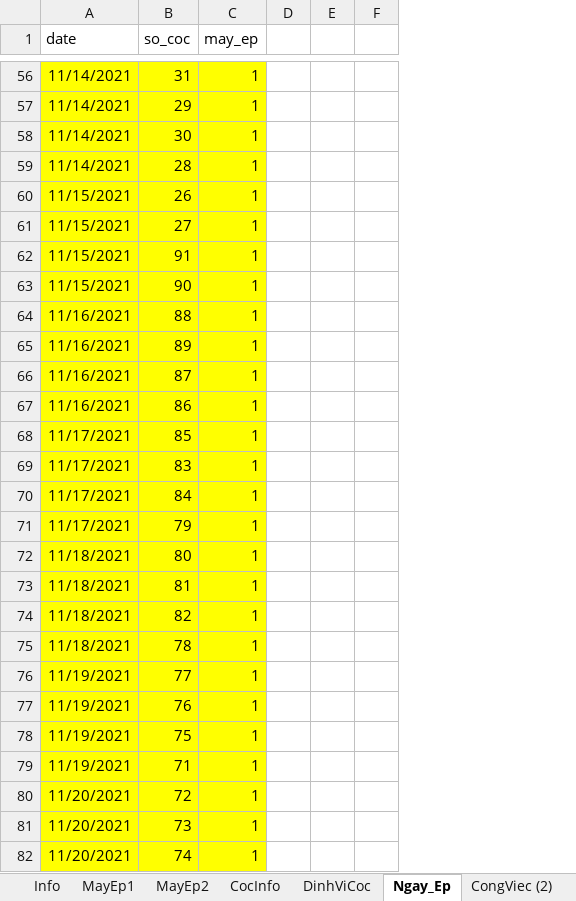
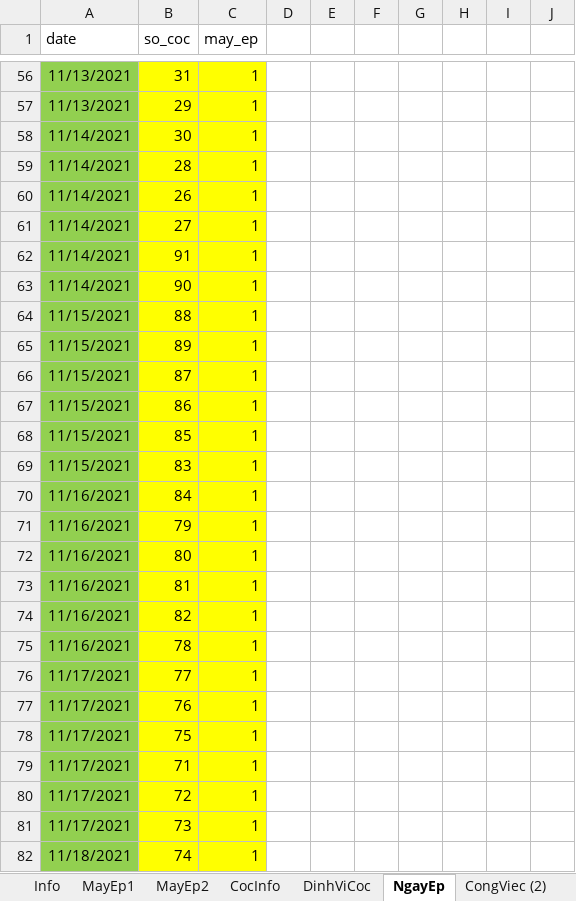
Before and after one commit to TrinhQuanVN/qlcl_project, an Excel workbook: CongViec2.xlsx, sheet NgayEp, drawn as a sheet; only a part is shown, gaps mark what is left out; values as stored, in another font and other column widths than the file's, no borders; removed rows and columns are numbered as before the commit, all else as after; the diff covers the shown part only; the diff names each change by its address in the sheet, - before the commit and + after, or states it on an @@ line.

```diff
--- a/CongViec2.xlsx (sheet NgayEp)
+++ b/CongViec2.xlsx (sheet NgayEp)
-sheet tab: Ngay_Ep
+sheet tab: NgayEp
-column D, empty
-column E, empty
-column F, empty
+column D, empty
+column E, empty
+column F, empty
+column G, empty
+column H, empty
+column I, empty
+column J, empty
-A56:A82 fill: #FFFF00
+A56:A82 fill: #92D050
-A56:A57 (date): 11/14/2021
+A56:A57 (date): 11/13/2021
-A60:A63 (date): 11/15/2021
+A60:A63 (date): 11/14/2021
-A64:A67 (date): 11/16/2021
+A64:A67 (date): 11/15/2021
-A68:A69 (date): 11/17/2021
+A68:A69 (date): 11/15/2021
-A70:A71 (date): 11/17/2021
+A70:A71 (date): 11/16/2021
-A72:A75 (date): 11/18/2021
+A72:A75 (date): 11/16/2021
-A76:A79 (date): 11/19/2021
+A76:A79 (date): 11/17/2021
-A80:A81 (date): 11/20/2021
+A80:A81 (date): 11/17/2021
-A82 (date): 11/20/2021
+A82 (date): 11/18/2021
```
Also changed, not shown: 118 edited cells and cell formats elsewhere in this sheet, sheet 454, sheet Info, sheet CongViec, other sheet tabs, formulas that keep their value, qlcl_imput_test.xlsx, 3 other files.
